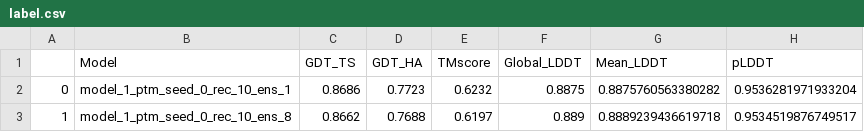
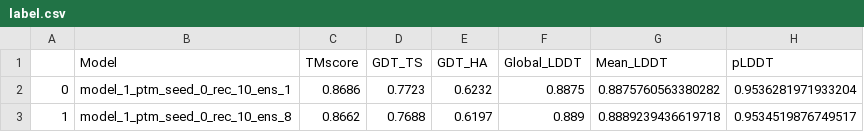
Before and after one commit to yutake27/MQAB4AF2, a CSV file: data/out/dataset/score/subsets/target_subset_how_head_num_10/label.csv, drawn as a sheet; only a part is shown; the diff names each change by its address in the sheet, - before the commit and + after, or states it on an @@ line.

Commit message:
fix: correct labels of the data for relax effect

```diff
--- a/data/out/dataset/score/subsets/target_subset_how_head_num_10/label.csv
+++ b/data/out/dataset/score/subsets/target_subset_how_head_num_10/label.csv
-C1: GDT_TS
+C1: TMscore
-D1: GDT_HA
+D1: GDT_TS
-E1: TMscore
+E1: GDT_HA
```
Also changed, not shown: data/out/dataset/score/subsets/target_subset_how_head_num_10/label_relaxed.csv, 9 other files.
